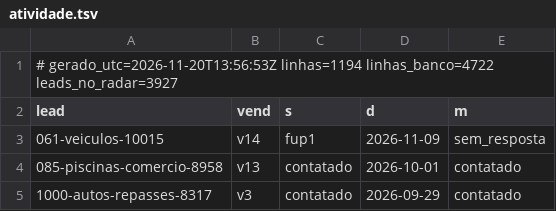
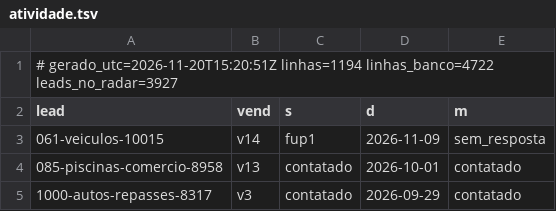
Before and after one commit to danilobarrocas83-png/radar, a TSV file: pool/atividade.tsv, drawn as a sheet; only a part is shown.

Commit message:
Estado do banco para a rotina

```diff
--- a/pool/atividade.tsv
+++ b/pool/atividade.tsv
@@ -1,2 +1,2 @@
-# gerado_utc=2026-11-20T13:56:53Z linhas=1194 linhas_banco=4722 leads_no_radar=3927
+# gerado_utc=2026-11-20T15:20:51Z linhas=1194 linhas_banco=4722 leads_no_radar=3927
 lead	vend	s	d	m
```
